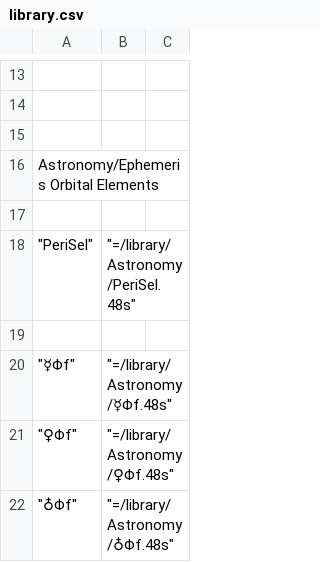
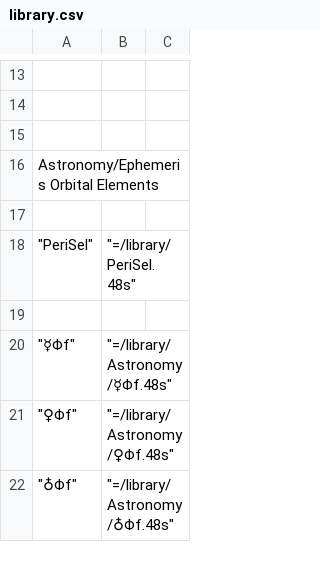
Before and after one commit to c3d/db48x, a CSV file: config/library.csv, drawn as a sheet; only a part is shown, gaps mark what is left out.

```diff
--- a/config/library.csv
+++ b/config/library.csv
@@ -17,3 +17,3 @@
 
-	"PeriSel",		"=/library/Astronomy/PeriSel.48s"
+	"PeriSel",		"=/library/PeriSel.48s"
 
```
Also changed, not shown: 1 other file.
